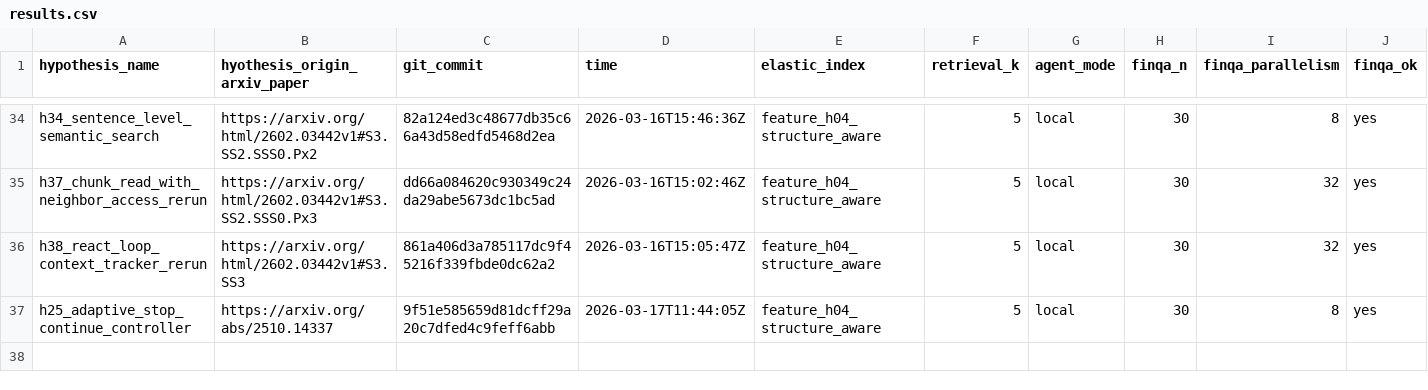
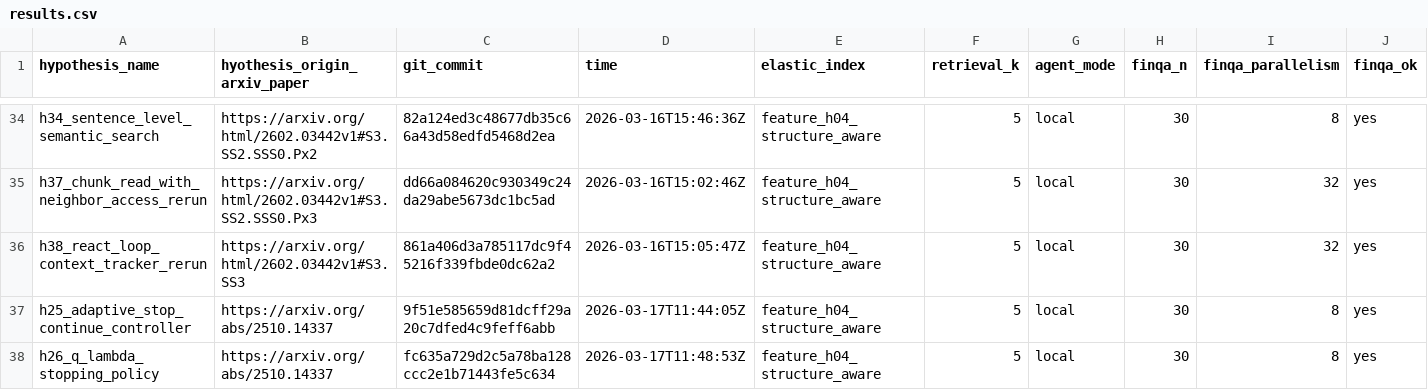
Before and after one commit to ar-or/autoresearchrag, a CSV file: results.csv, drawn as a sheet; only a part is shown, gaps mark what is left out; rows hold the shown columns only; the diff names each change by its address in the sheet, - before the commit and + after, or states it on an @@ line.

Commit message:
Record promoted H26 results

```diff
--- a/results.csv
+++ b/results.csv
+row 38: h26_q_lambda_stopping_policy | https://arxiv.org/abs/2510.14337 | fc635a729d2c5a78ba128ccc2e1b71443fe5c634 | 2026-03-17T11:48:53Z | feature_h04_structure_aware | 5 | local | 30 | 8 | yes
```
Also changed, not shown: 1 other file.
